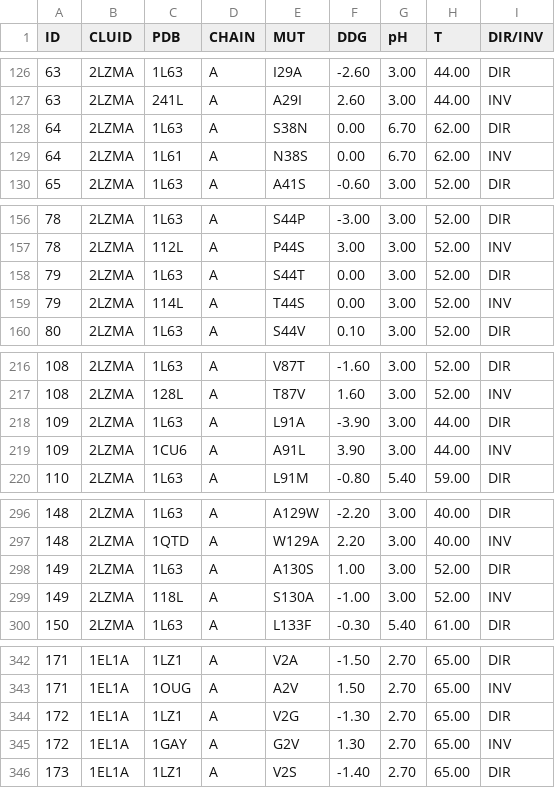
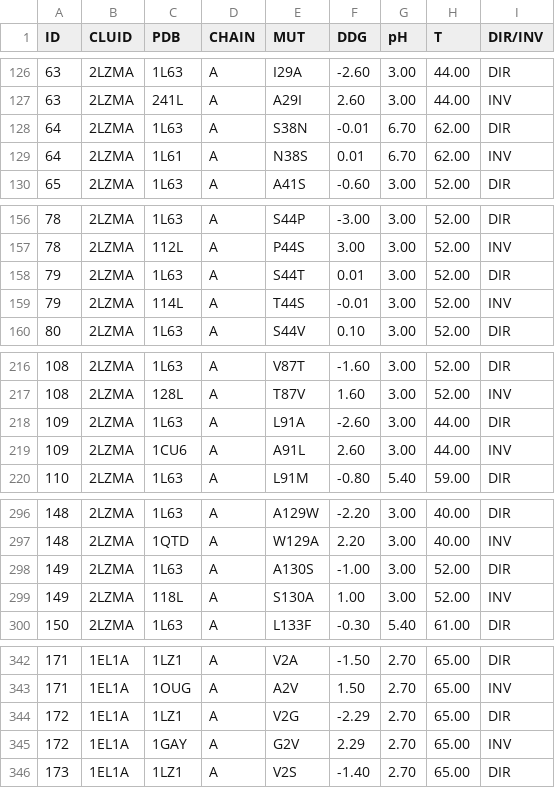
Before and after one commit to biobench-sets/thermoprot-ddg.github.io, a CSV file: data/ssym.csv, drawn as a sheet; only a part is shown, gaps mark what is left out; the diff covers the shown part only.

```diff
--- a/data/ssym.csv
+++ b/data/ssym.csv
@@ -127,4 +127,4 @@ ID,CLUID,PDB,CHAIN,MUT,DDG,pH,T,DIR/INV
 63,2LZMA,241L,A,A29I,2.60,3.00,44.00,INV
-64,2LZMA,1L63,A,S38N,0.00,6.70,62.00,DIR
-64,2LZMA,1L61,A,N38S,0.00,6.70,62.00,INV
+64,2LZMA,1L63,A,S38N,-0.01,6.70,62.00,DIR
+64,2LZMA,1L61,A,N38S,0.01,6.70,62.00,INV
 65,2LZMA,1L63,A,A41S,-0.60,3.00,52.00,DIR
@@ -157,4 +157,4 @@ ID,CLUID,PDB,CHAIN,MUT,DDG,pH,T,DIR/INV
 78,2LZMA,112L,A,P44S,3.00,3.00,52.00,INV
-79,2LZMA,1L63,A,S44T,0.00,3.00,52.00,DIR
-79,2LZMA,114L,A,T44S,0.00,3.00,52.00,INV
+79,2LZMA,1L63,A,S44T,0.01,3.00,52.00,DIR
+79,2LZMA,114L,A,T44S,-0.01,3.00,52.00,INV
 80,2LZMA,1L63,A,S44V,0.10,3.00,52.00,DIR
@@ -217,4 +217,4 @@ ID,CLUID,PDB,CHAIN,MUT,DDG,pH,T,DIR/INV
 108,2LZMA,128L,A,T87V,1.60,3.00,52.00,INV
-109,2LZMA,1L63,A,L91A,-3.90,3.00,44.00,DIR
-109,2LZMA,1CU6,A,A91L,3.90,3.00,44.00,INV
+109,2LZMA,1L63,A,L91A,-2.60,3.00,44.00,DIR
+109,2LZMA,1CU6,A,A91L,2.60,3.00,44.00,INV
 110,2LZMA,1L63,A,L91M,-0.80,5.40,59.00,DIR
@@ -297,4 +297,4 @@ ID,CLUID,PDB,CHAIN,MUT,DDG,pH,T,DIR/INV
 148,2LZMA,1QTD,A,W129A,2.20,3.00,40.00,INV
-149,2LZMA,1L63,A,A130S,1.00,3.00,52.00,DIR
-149,2LZMA,118L,A,S130A,-1.00,3.00,52.00,INV
+149,2LZMA,1L63,A,A130S,-1.00,3.00,52.00,DIR
+149,2LZMA,118L,A,S130A,1.00,3.00,52.00,INV
 150,2LZMA,1L63,A,L133F,-0.30,5.40,61.00,DIR
@@ -343,4 +343,4 @@ ID,CLUID,PDB,CHAIN,MUT,DDG,pH,T,DIR/INV
 171,1EL1A,1OUG,A,A2V,1.50,2.70,65.00,INV
-172,1EL1A,1LZ1,A,V2G,-1.30,2.70,65.00,DIR
-172,1EL1A,1GAY,A,G2V,1.30,2.70,65.00,INV
+172,1EL1A,1LZ1,A,V2G,-2.29,2.70,65.00,DIR
+172,1EL1A,1GAY,A,G2V,2.29,2.70,65.00,INV
 173,1EL1A,1LZ1,A,V2S,-1.40,2.70,65.00,DIR
```
Also changed, not shown: 34 edited cells elsewhere in this file, data/ptmul.csv, data/ptmul.tsv, 8 other files.
